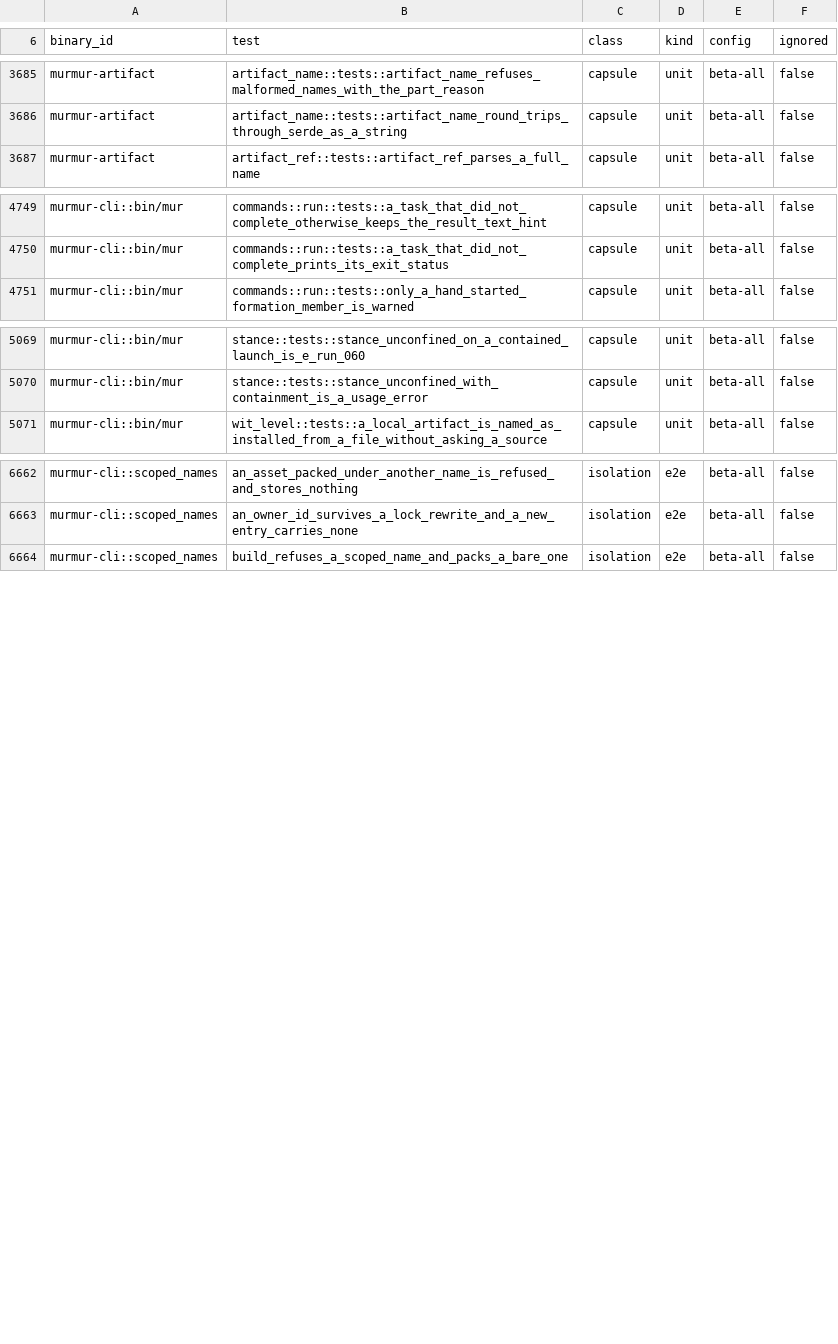
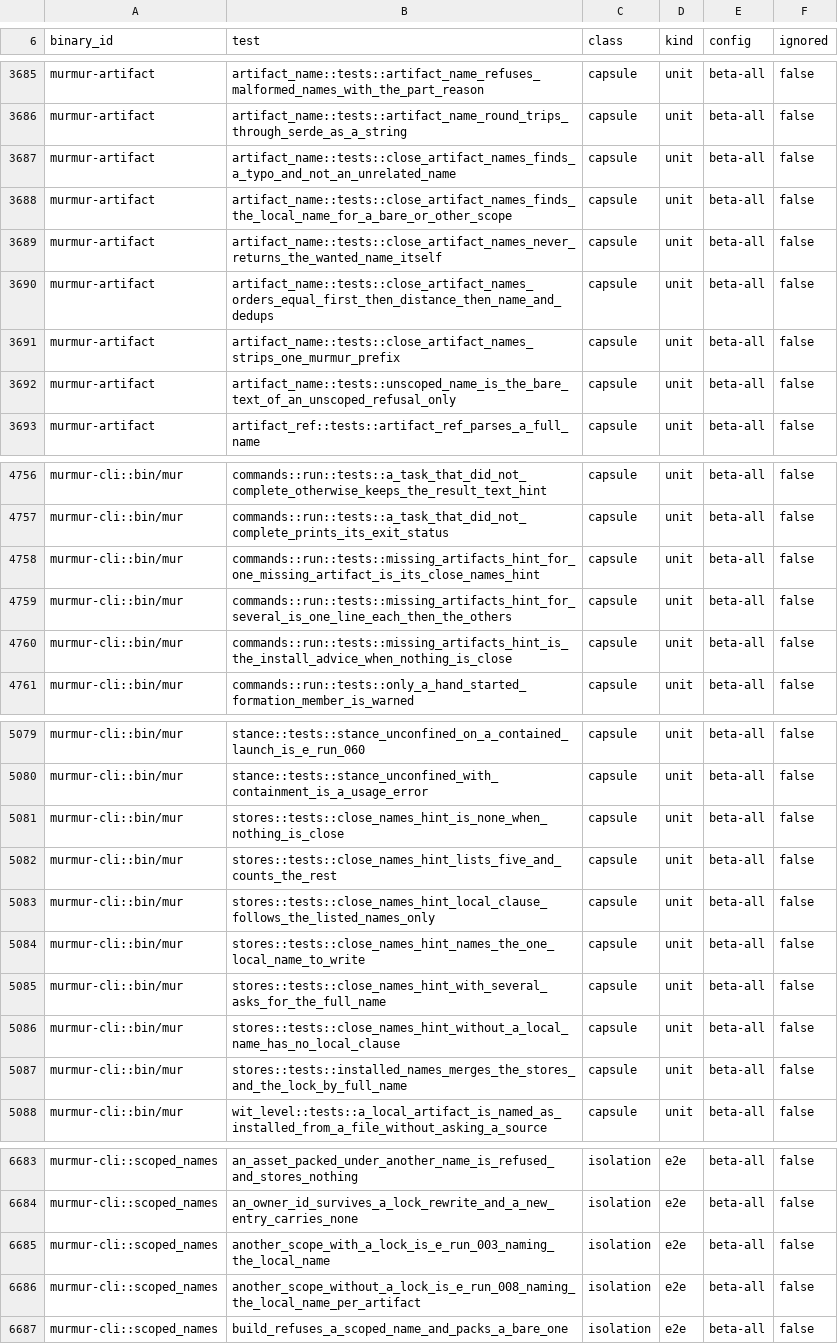
Before and after one commit to murmur-nexus/murmur, a TSV file: .config/test-classes.tsv, drawn as a sheet; only a part is shown, gaps mark what is left out; the diff covers the shown part only; the diff names each change by its address in the sheet, - before the commit and + after, or states it on an @@ line.

Commit message:
A wrong artifact name after mur install ./x.mur.zip gives E-RUN-003 with no hint that it was installed under local/ (#451)

```diff
--- a/.config/test-classes.tsv
+++ b/.config/test-classes.tsv
+row 3687: murmur-artifact | artifact_name::tests::close_artifact_names_finds_a_typo_and_not_an_unrelated_name | capsule | unit | beta-all | false
+row 3688: murmur-artifact | artifact_name::tests::close_artifact_names_finds_the_local_name_for_a_bare_or_other_scope | capsule | unit | beta-all | false
+row 3689: murmur-artifact | artifact_name::tests::close_artifact_names_never_returns_the_wanted_name_itself | capsule | unit | beta-all | false
+row 3690: murmur-artifact | artifact_name::tests::close_artifact_names_orders_equal_first_then_distance_then_name_and_dedups | capsule | unit | beta-all | false
+row 3691: murmur-artifact | artifact_name::tests::close_artifact_names_strips_one_murmur_prefix | capsule | unit | beta-all | false
+row 3692: murmur-artifact | artifact_name::tests::unscoped_name_is_the_bare_text_of_an_unscoped_refusal_only | capsule | unit | beta-all | false
+row 4758: murmur-cli::bin/mur | commands::run::tests::missing_artifacts_hint_for_one_missing_artifact_is_its_close_names_hint | capsule | unit | beta-all | false
+row 4759: murmur-cli::bin/mur | commands::run::tests::missing_artifacts_hint_for_several_is_one_line_each_then_the_others | capsule | unit | beta-all | false
+row 4760: murmur-cli::bin/mur | commands::run::tests::missing_artifacts_hint_is_the_install_advice_when_nothing_is_close | capsule | unit | beta-all | false
+row 5081: murmur-cli::bin/mur | stores::tests::close_names_hint_is_none_when_nothing_is_close | capsule | unit | beta-all | false
+row 5082: murmur-cli::bin/mur | stores::tests::close_names_hint_lists_five_and_counts_the_rest | capsule | unit | beta-all | false
+row 5083: murmur-cli::bin/mur | stores::tests::close_names_hint_local_clause_follows_the_listed_names_only | capsule | unit | beta-all | false
+row 5084: murmur-cli::bin/mur | stores::tests::close_names_hint_names_the_one_local_name_to_write | capsule | unit | beta-all | false
+row 5085: murmur-cli::bin/mur | stores::tests::close_names_hint_with_several_asks_for_the_full_name | capsule | unit | beta-all | false
+row 5086: murmur-cli::bin/mur | stores::tests::close_names_hint_without_a_local_name_has_no_local_clause | capsule | unit | beta-all | false
+row 5087: murmur-cli::bin/mur | stores::tests::installed_names_merges_the_stores_and_the_lock_by_full_name | capsule | unit | beta-all | false
+row 6685: murmur-cli::scoped_names | another_scope_with_a_lock_is_e_run_003_naming_the_local_name | isolation | e2e | beta-all | false
+row 6686: murmur-cli::scoped_names | another_scope_without_a_lock_is_e_run_008_naming_the_local_name_per_artifact | isolation | e2e | beta-all | false
```
Also changed, not shown: 5 added rows elsewhere in this file, 14 other files.
